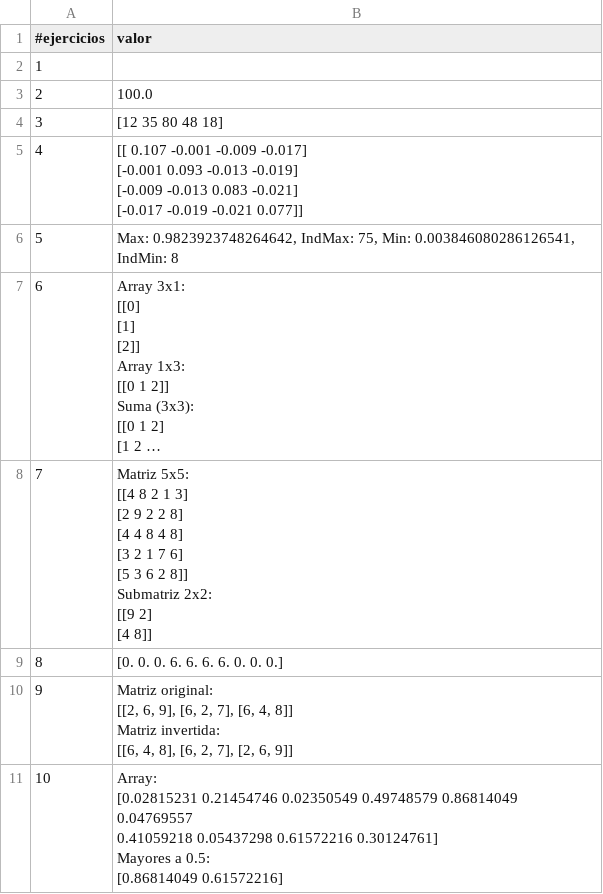
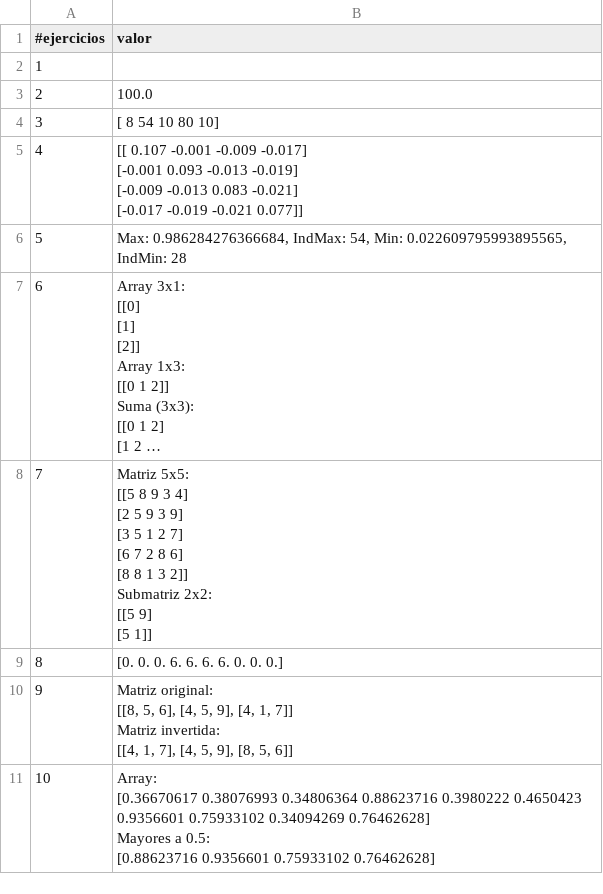
Before and after one commit to MariaIsabelSoto24/Maria_Soto_EA1, a CSV file: src/pda/Entregables_actividad_2/Actividad_2.csv, drawn as a sheet; long unchanged cells end in …; ↵ is a line break in a cell; the diff names each change by its address in the sheet, - before the commit and + after, or states it on an @@ line.

Commit message:
entrega actividad 1 y 2

```diff
--- a/src/pda/Entregables_actividad_2/Actividad_2.csv
+++ b/src/pda/Entregables_actividad_2/Actividad_2.csv
-B4 (valor): [12 35 80 48 18]
+B4 (valor): [ 8 54 10 80 10]
-B6 (valor): Max: 0.9823923748264642, IndMax: 75, Min: 0.003846080286126541, IndMin: 8
+B6 (valor): Max: 0.986284276366684, IndMax: 54, Min: 0.022609795993895565, IndMin: 28
-B8 (valor): Matriz 5x5: ↵ [[4 8 2 1 3] ↵ [2 9 2 2 8] ↵ [4 4 8 4 8] ↵ [3 2 1 7 6] ↵ [5 3 6 2 8]] ↵ Submatriz 2x2: ↵ [[9 2] ↵ [4 8]]
+B8 (valor): Matriz 5x5: ↵ [[5 8 9 3 4] ↵ [2 5 9 3 9] ↵ [3 5 1 2 7] ↵ [6 7 2 8 6] ↵ [8 8 1 3 2]] ↵ Submatriz 2x2: ↵ [[5 9] ↵ [5 1]]
-B10 (valor): Matriz original: ↵ [[2, 6, 9], [6, 2, 7], [6, 4, 8]] ↵ Matriz invertida: ↵ [[6, 4, 8], [6, 2, 7], [2, 6, 9]]
+B10 (valor): Matriz original: ↵ [[8, 5, 6], [4, 5, 9], [4, 1, 7]] ↵ Matriz invertida: ↵ [[4, 1, 7], [4, 5, 9], [8, 5, 6]]
-B11 (valor): Array: ↵ [0.02815231 0.21454746 0.02350549 0.49748579 0.86814049 0.04769557 ↵ 0.41059218 0.05437298 0.61572216 0.30124761] ↵ Mayores a 0.5: ↵ [0.86814049 0.61572216]
+B11 (valor): Array: ↵ [0.36670617 0.38076993 0.34806364 0.88623716 0.3980222 0.4650423 ↵ 0.9356601 0.75933102 0.34094269 0.76462628] ↵ Mayores a 0.5: ↵ [0.88623716 0.9356601 0.75933102 0.76462628]
```
Also changed, not shown: 9 other files.
